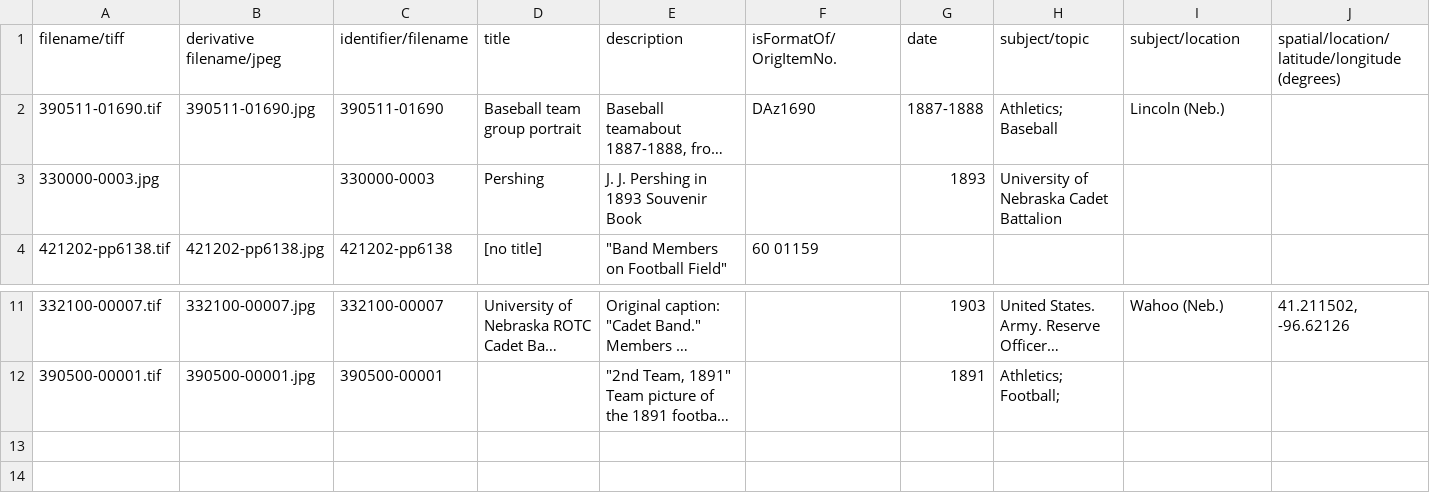
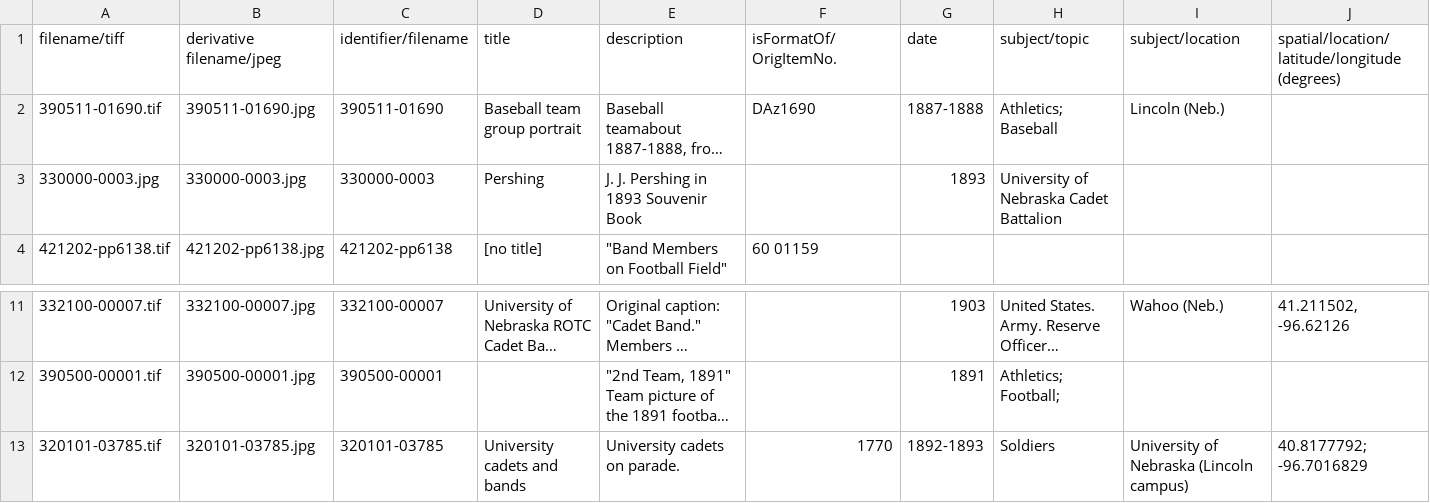
Before and after one commit to CDRH/data_bandhistory, a CSV file: source/authority/other-collections-partial.csv, drawn as a sheet; only a part is shown, gaps mark what is left out; long unchanged cells end in …; rows hold the shown columns only; the diff names each change by its address in the sheet, - before the commit and + after, or states it on an @@ line.

```diff
--- a/source/authority/other-collections-partial.csv
+++ b/source/authority/other-collections-partial.csv
-B3 (derivative filename/jpeg): (empty)
+B3 (derivative filename/jpeg): 330000-0003.jpg
+row 13: 320101-03785.tif | 320101-03785.jpg | 320101-03785 | University cadets and bands | University cadets on parade. | 1770 | 1892-1893 | Soldiers | University of Nebraska (Lincoln campus) | 40.8177792; -96.7016829
```
Also changed, not shown: source/authority/johnson.csv, source/authority/personography.csv, 12 other files.
